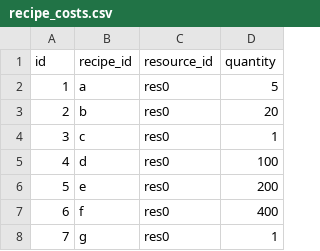
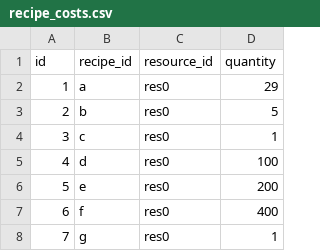
Before and after one commit to bjones3/webMinigame, a CSV file: ruledata/recipe_costs.csv, drawn as a sheet; only a part is shown.

Commit message:
make first seed purchasable

```diff
--- a/ruledata/recipe_costs.csv
+++ b/ruledata/recipe_costs.csv
@@ -1,4 +1,4 @@
 id,recipe_id,resource_id,quantity
-1,a,res0,5
-2,b,res0,20
+1,a,res0,29
+2,b,res0,5
 3,c,res0,1
```
